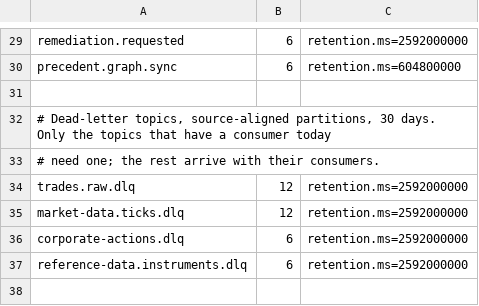
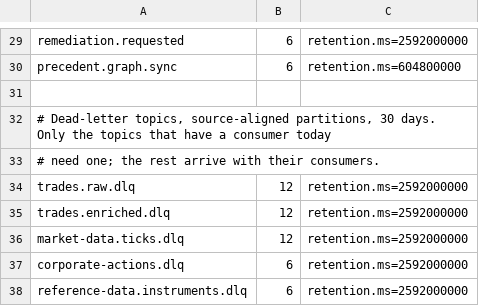
Before and after one commit to salgotraja/financial-event-streaming-platform, a TSV file: deploy/compose/topics.tsv, drawn as a sheet; only a part is shown, gaps mark what is left out; the diff names each change by its address in the sheet, - before the commit and + after, or states it on an @@ line.

Commit message:
feat(risk-alert-service): govern risk rules by version and evaluate at trade event time (#3)
* feat(platform-common): derive deterministic idempotency keys from record components

* fix(platform-common): reject a component containing the separator character

* feat(risk-alert-service): add the module scaffold and its configuration binding

* test(risk-alert-service): drop dead Kafka autoconfigure exclusion and suppress OTLP export noise

* feat(risk-alert-service): validate governed rule parameters without defaulting them

* feat(risk-alert-service): select the governed rule version in force by trade event time

* feat(risk-alert-service): dispatch governed rules by type and suppress the bootstrap set

* fix(risk-alert-service): close the governsAt read race and drop dead governs method

* feat(risk-alert-service): evaluate banded price deviation against the in-force rule version

* fix(risk-alert-service): contain a malformed governed rule version to itself

* feat(risk-alert-service): fold the governed rule history behind a blocking readiness gate

* fix(risk-alert-service): survive an undecodable rule record and prove the readiness gate is load-bearing

* feat(risk-alert-service): publish alerts to notifications.alerts before acknowledging

* feat(risk-alert-service): quarantine poison records per record to trades.enriched.dlq

* test(risk-alert-service): scope DLQ quarantine assertions by key instead of test order

* feat(risk-alert-service): expose alert, rejection and fold metrics

* fix(risk-alert-service): register metrics with dot-delimited names

* feat(risk-alert-service): bind the workload identity to its least-privilege policy

* style(risk-alert-service): remove unused test imports

* test(risk-alert-service): deny writing risk-rules.events

* docs(risk-alert-service): document the governed rule timeline and its alert output

* fix(risk-alert-service): quarantine a null trades.enriched value on the first attempt

* docs(risk-alert-service): name the test that actually proves the readiness gate

* fix(testing): wait for ACL visibility before producing in SecureKafkaStack

```diff
--- a/deploy/compose/topics.tsv
+++ b/deploy/compose/topics.tsv
+row 35: trades.enriched.dlq | 12 | retention.ms=2592000000
```
Also changed, not shown: deploy/compose/subjects.tsv, 53 other files.
